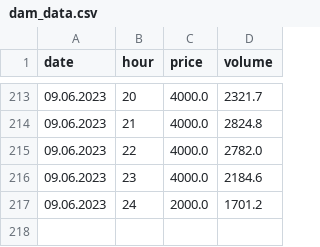
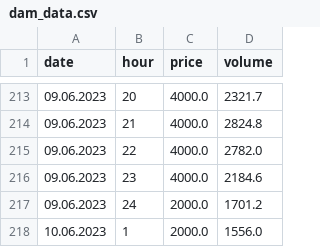
Before and after one commit to LexGlu/energy-data-api, a CSV file: dam_api/dam_data.csv, drawn as a sheet; only a part is shown, gaps mark what is left out; the diff names each change by its address in the sheet, - before the commit and + after, or states it on an @@ line.

```diff
--- a/dam_api/dam_data.csv
+++ b/dam_api/dam_data.csv
+row 218: 10.06.2023 | 1 | 2000.0 | 1556.0
```
Also changed, not shown: 9 other files.
